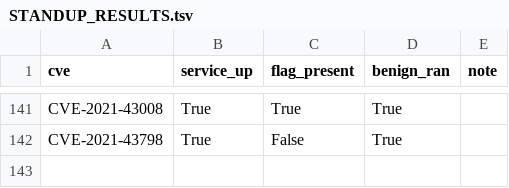
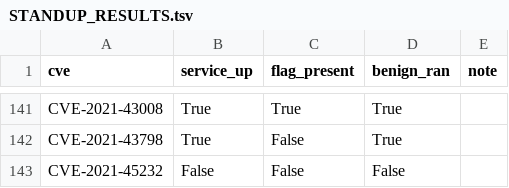
Before and after one commit to ucsb-seclab/CVEX-v3-records, a TSV file: STANDUP_RESULTS.tsv, drawn as a sheet; only a part is shown, gaps mark what is left out.

Commit message:
standup CVE-2021-45232 (ready=no)

```diff
--- a/STANDUP_RESULTS.tsv
+++ b/STANDUP_RESULTS.tsv
@@ -142 +142,2 @@ CVE-2021-43008	True	True	True
 CVE-2021-43798	True	False	True	
+CVE-2021-45232	False	False	False	
```
Also changed, not shown: 1 other file.
